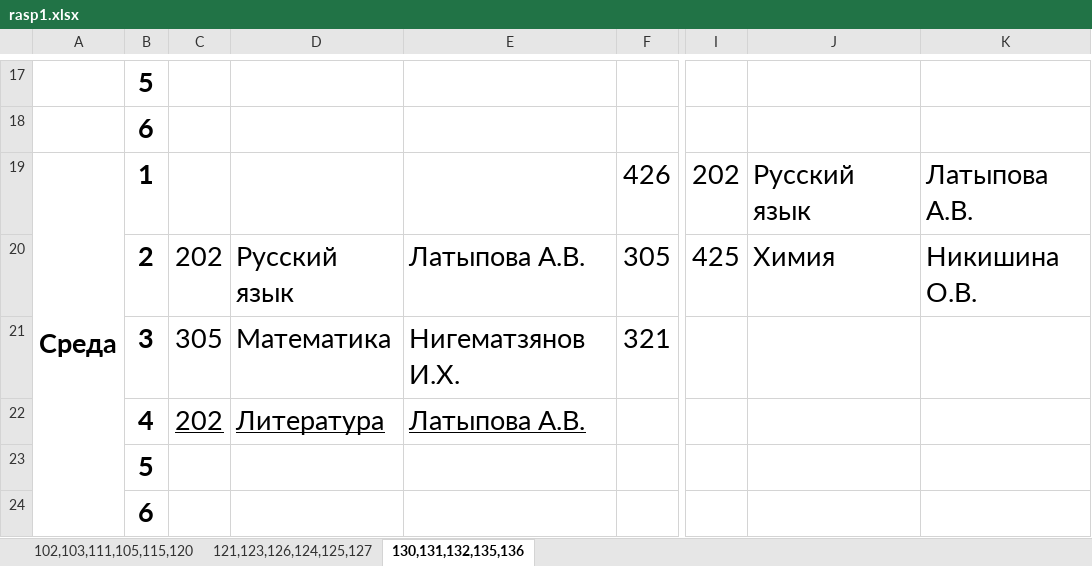
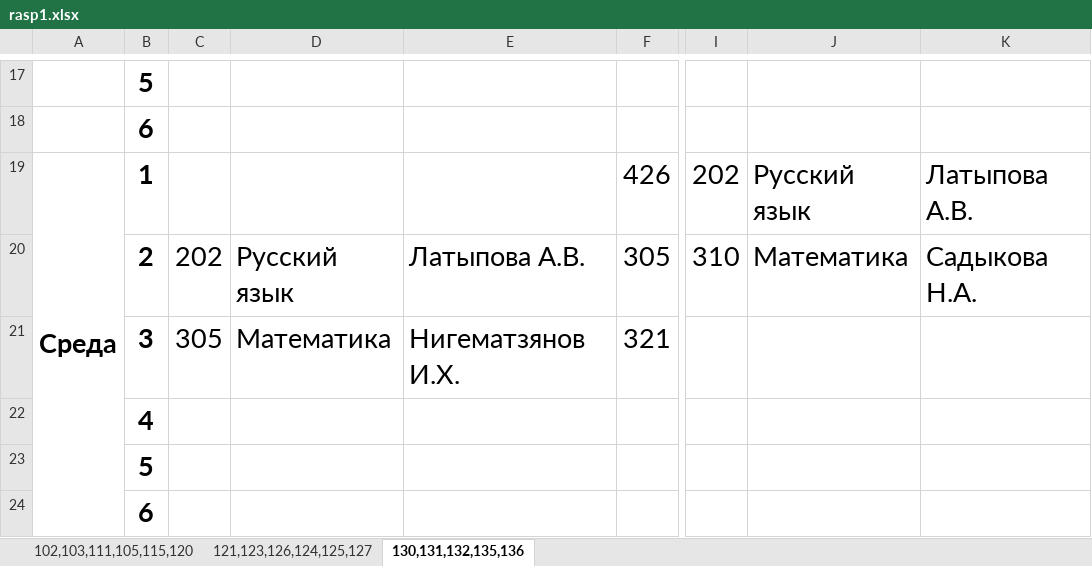
Before and after one commit to WingiM/KTITS-Telegram-Bot, an Excel workbook: workbooks/rasp1.xlsx, sheet 130,131,132,135,136, drawn as a sheet; only a part is shown, gaps mark what is left out; values as stored, in another font and other column widths than the file's, no borders; the diff covers the shown part only; the diff names each change by its address in the sheet, - before the commit and + after, or states it on an @@ line.

```diff
--- a/workbooks/rasp1.xlsx (sheet 130,131,132,135,136)
+++ b/workbooks/rasp1.xlsx (sheet 130,131,132,135,136)
-I20: 425
+I20: 310
-J20: Химия
+J20: Математика
-K20: Никишина О.В.
+K20: Садыкова Н.А.
-C22: 202
+C22: (empty)
-D22: Литература
+D22: (empty)
-E22: Латыпова А.В.
+E22: (empty)
```
Also changed, not shown: 3 added rows, 3 removed rows and 73 edited cells elsewhere in this sheet, sheet 102,103,111,105,115,120, sheet 121,123,126,124,125,127, workbooks/rasp2.xlsx, workbooks/rasp3.xlsx, 4 other files.
